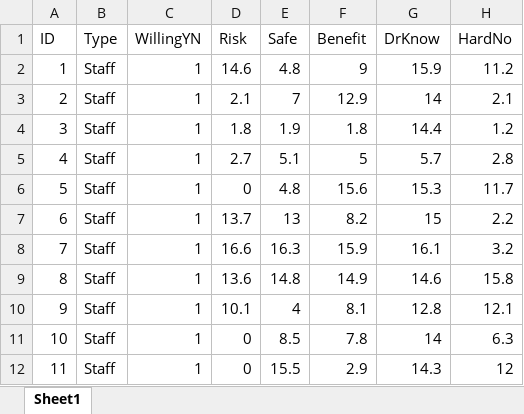
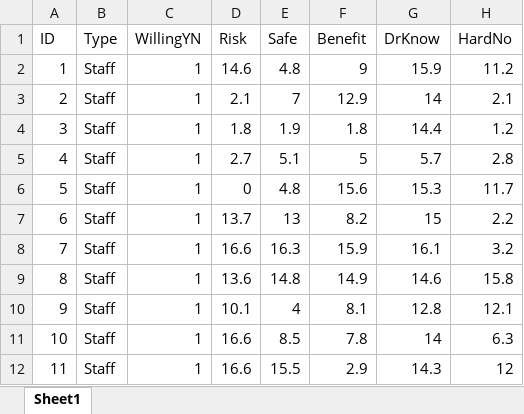
Before and after one commit to lewisfromlewis/consent-views, an Excel workbook: Views.xlsx, sheet Sheet1, drawn as a sheet; only a part is shown; values as stored, in another font and other column widths than the file's, no borders; the diff names each change by its address in the sheet, - before the commit and + after, or states it on an @@ line.

Commit message:
checked

```diff
--- a/Views.xlsx (sheet Sheet1)
+++ b/Views.xlsx (sheet Sheet1)
-D11:D12 (Risk): 0
+D11:D12 (Risk): 16.6
```
